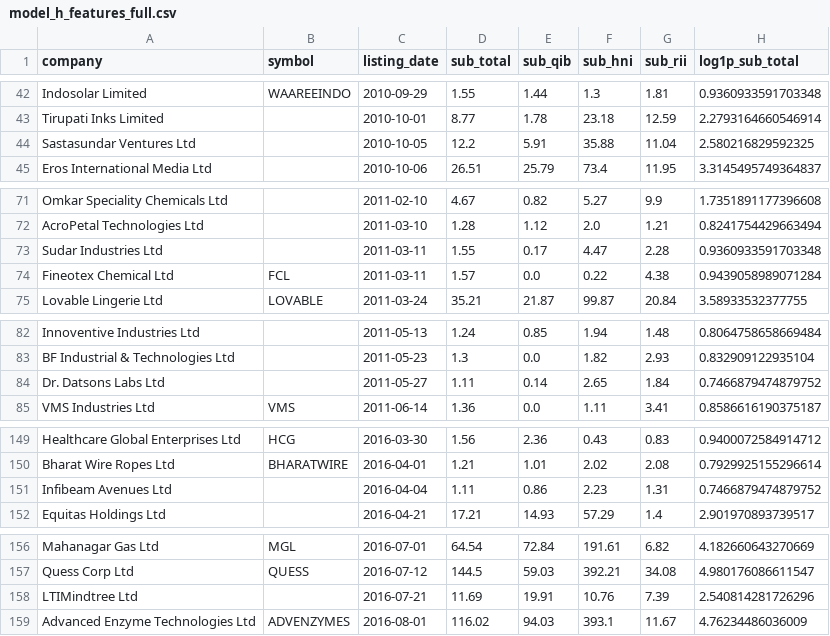
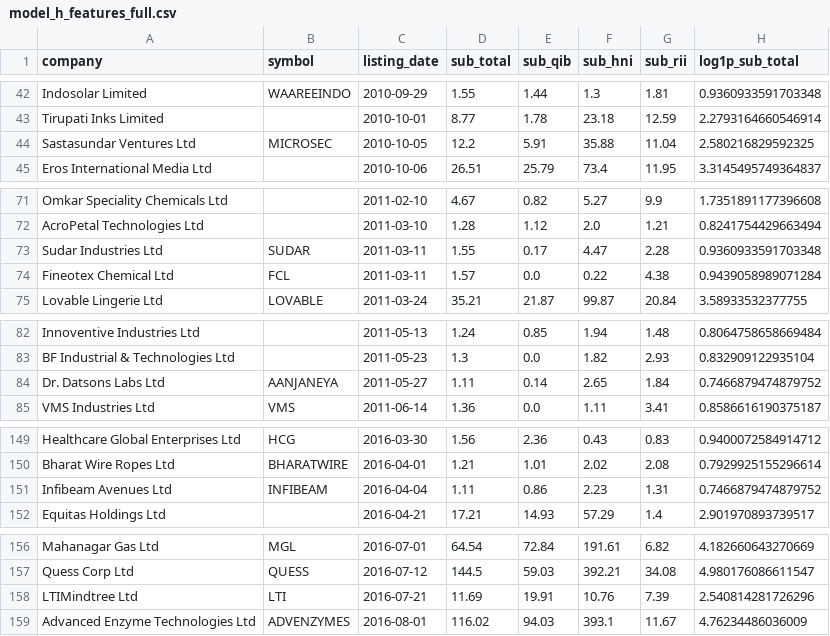
Before and after one commit to AshishKohar1/ipo-agent, a CSV file: data/model_h_features_full.csv, drawn as a sheet; only a part is shown, gaps mark what is left out; the diff covers the shown part only; the diff names each change by its address in the sheet, - before the commit and + after, or states it on an @@ line.

```diff
--- a/data/model_h_features_full.csv
+++ b/data/model_h_features_full.csv
-B44 (symbol): (empty)
+B44 (symbol): MICROSEC
-B73 (symbol): (empty)
+B73 (symbol): SUDAR
-B84 (symbol): (empty)
+B84 (symbol): AANJANEYA
-B151 (symbol): (empty)
+B151 (symbol): INFIBEAM
-B158 (symbol): (empty)
+B158 (symbol): LTI
```
Also changed, not shown: 28 edited cells elsewhere in this file, reports/model_h_stability_windows.csv, reports/model_h_stability_windows_embargo.csv, 5 other files.
